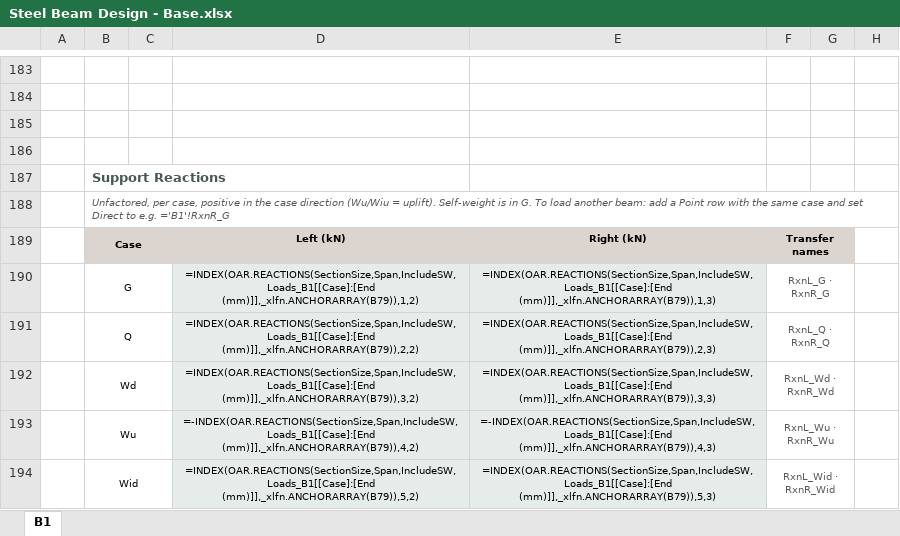
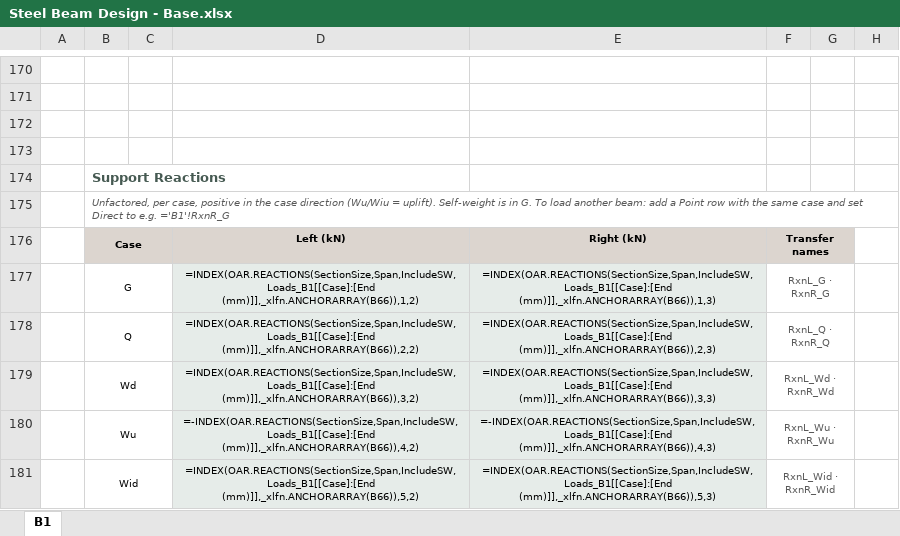
Before and after one commit to brent-oarengineers/OAR-Steel-Beam, an Excel workbook: template/Steel Beam Design - Base.xlsx, sheet B1, drawn as a sheet; only a part is shown, gaps mark what is left out; values as stored, in another font and other column widths than the file's, no borders; formulas without a stored value are shown as written; charts and pictures and conditional formats and table styles not drawn; addresses are those after the commit; the diff covers the shown part only; the diff names each change by its address in the sheet, - before the commit and + after, or states it on an @@ line.

```diff
--- a/template/Steel Beam Design - Base.xlsx (sheet B1)
+++ b/template/Steel Beam Design - Base.xlsx (sheet B1)
-D177: =INDEX(OAR.REACTIONS(SectionSize,Span,IncludeSW,Loads_B1[[Case]:[End (mm)]],_xlfn.ANCHORARRAY(B79)),1,2)
+D177: =INDEX(OAR.REACTIONS(SectionSize,Span,IncludeSW,Loads_B1[[Case]:[End (mm)]],_xlfn.ANCHORARRAY(B66)),1,2)
-E177: =INDEX(OAR.REACTIONS(SectionSize,Span,IncludeSW,Loads_B1[[Case]:[End (mm)]],_xlfn.ANCHORARRAY(B79)),1,3)
+E177: =INDEX(OAR.REACTIONS(SectionSize,Span,IncludeSW,Loads_B1[[Case]:[End (mm)]],_xlfn.ANCHORARRAY(B66)),1,3)
-D178: =INDEX(OAR.REACTIONS(SectionSize,Span,IncludeSW,Loads_B1[[Case]:[End (mm)]],_xlfn.ANCHORARRAY(B79)),2,2)
+D178: =INDEX(OAR.REACTIONS(SectionSize,Span,IncludeSW,Loads_B1[[Case]:[End (mm)]],_xlfn.ANCHORARRAY(B66)),2,2)
-E178: =INDEX(OAR.REACTIONS(SectionSize,Span,IncludeSW,Loads_B1[[Case]:[End (mm)]],_xlfn.ANCHORARRAY(B79)),2,3)
+E178: =INDEX(OAR.REACTIONS(SectionSize,Span,IncludeSW,Loads_B1[[Case]:[End (mm)]],_xlfn.ANCHORARRAY(B66)),2,3)
-D179: =INDEX(OAR.REACTIONS(SectionSize,Span,IncludeSW,Loads_B1[[Case]:[End (mm)]],_xlfn.ANCHORARRAY(B79)),3,2)
+D179: =INDEX(OAR.REACTIONS(SectionSize,Span,IncludeSW,Loads_B1[[Case]:[End (mm)]],_xlfn.ANCHORARRAY(B66)),3,2)
-E179: =INDEX(OAR.REACTIONS(SectionSize,Span,IncludeSW,Loads_B1[[Case]:[End (mm)]],_xlfn.ANCHORARRAY(B79)),3,3)
+E179: =INDEX(OAR.REACTIONS(SectionSize,Span,IncludeSW,Loads_B1[[Case]:[End (mm)]],_xlfn.ANCHORARRAY(B66)),3,3)
-D180: =-INDEX(OAR.REACTIONS(SectionSize,Span,IncludeSW,Loads_B1[[Case]:[End (mm)]],_xlfn.ANCHORARRAY(B79)),4,2)
+D180: =-INDEX(OAR.REACTIONS(SectionSize,Span,IncludeSW,Loads_B1[[Case]:[End (mm)]],_xlfn.ANCHORARRAY(B66)),4,2)
-E180: =-INDEX(OAR.REACTIONS(SectionSize,Span,IncludeSW,Loads_B1[[Case]:[End (mm)]],_xlfn.ANCHORARRAY(B79)),4,3)
+E180: =-INDEX(OAR.REACTIONS(SectionSize,Span,IncludeSW,Loads_B1[[Case]:[End (mm)]],_xlfn.ANCHORARRAY(B66)),4,3)
-D181: =INDEX(OAR.REACTIONS(SectionSize,Span,IncludeSW,Loads_B1[[Case]:[End (mm)]],_xlfn.ANCHORARRAY(B79)),5,2)
+D181: =INDEX(OAR.REACTIONS(SectionSize,Span,IncludeSW,Loads_B1[[Case]:[End (mm)]],_xlfn.ANCHORARRAY(B66)),5,2)
-E181: =INDEX(OAR.REACTIONS(SectionSize,Span,IncludeSW,Loads_B1[[Case]:[End (mm)]],_xlfn.ANCHORARRAY(B79)),5,3)
+E181: =INDEX(OAR.REACTIONS(SectionSize,Span,IncludeSW,Loads_B1[[Case]:[End (mm)]],_xlfn.ANCHORARRAY(B66)),5,3)
```
Also changed, not shown: 9 added rows, 22 removed rows, 23 edited cells and cell formats elsewhere in this sheet, charts or pictures, 1 other file.
